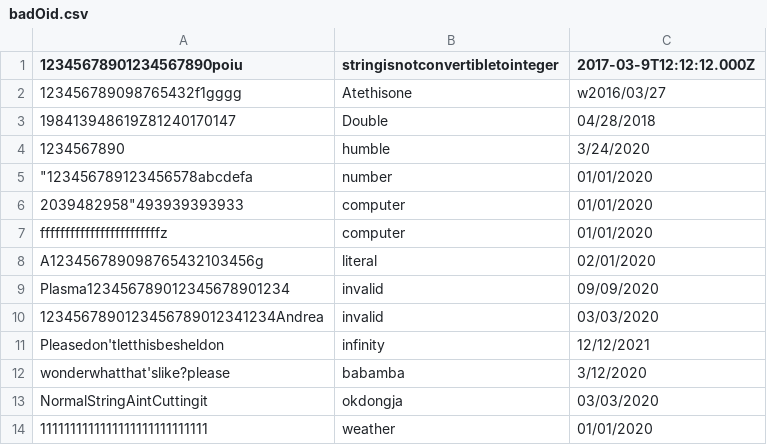
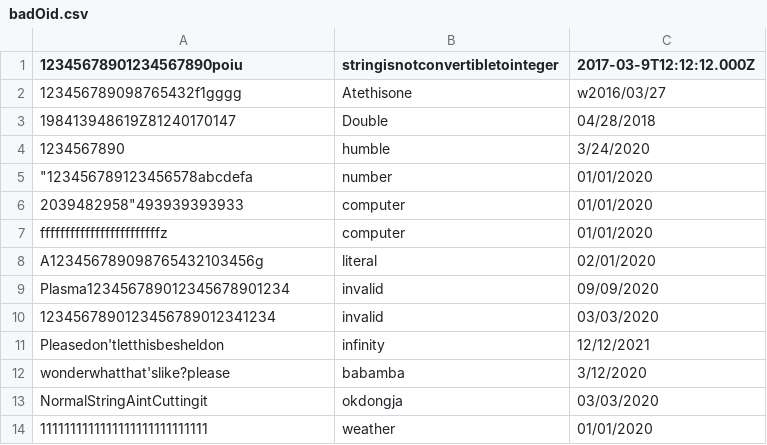
Before and after one commit to codeincorp/mongo, a CSV file: src/mongo/db/storage/csv_test/badOid.csv, drawn as a sheet.

```diff
--- a/src/mongo/db/storage/csv_test/badOid.csv
+++ b/src/mongo/db/storage/csv_test/badOid.csv
@@ -9,3 +9,3 @@ A123456789098765432103456g,literal,02/01/2020
 Plasma123456789012345678901234,invalid,09/09/2020
-"1234567890123456789012341234"Andrea,invalid,03/03/2020
+"1234567890123456789012341234",invalid,03/03/2020
 "Pleasedon'tletthisbesheldon",infinity,12/12/2021
```
Also changed, not shown: jstests/noPassthrough/virtual/error_report.csv, jstests/noPassthrough/virtual/error_report2.csv, 17 other files.
